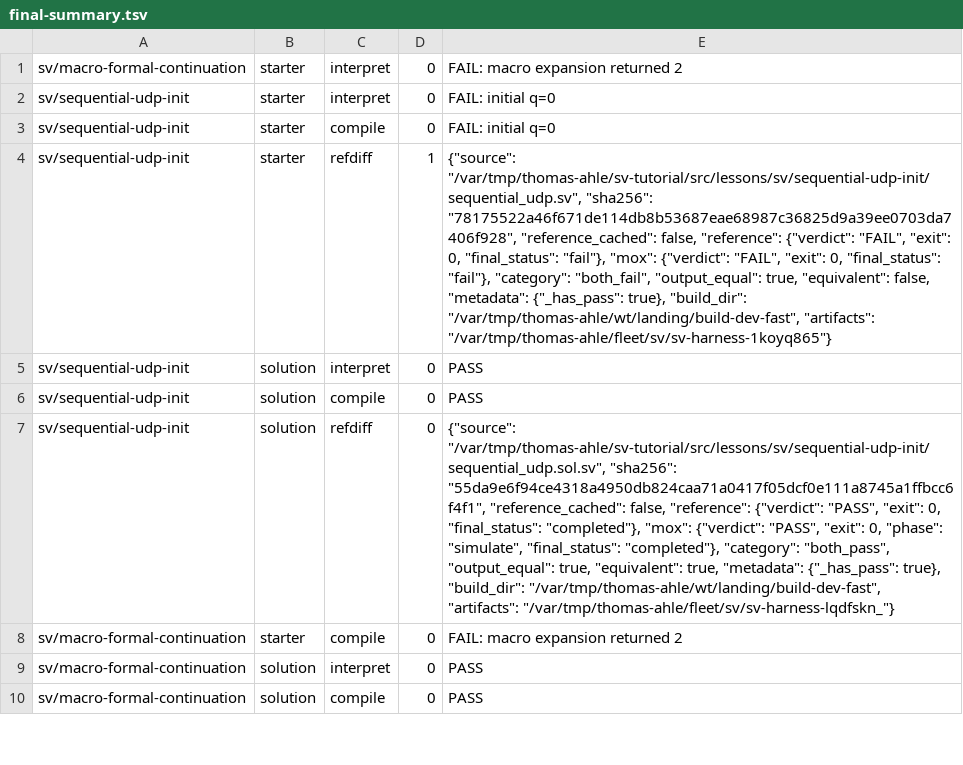
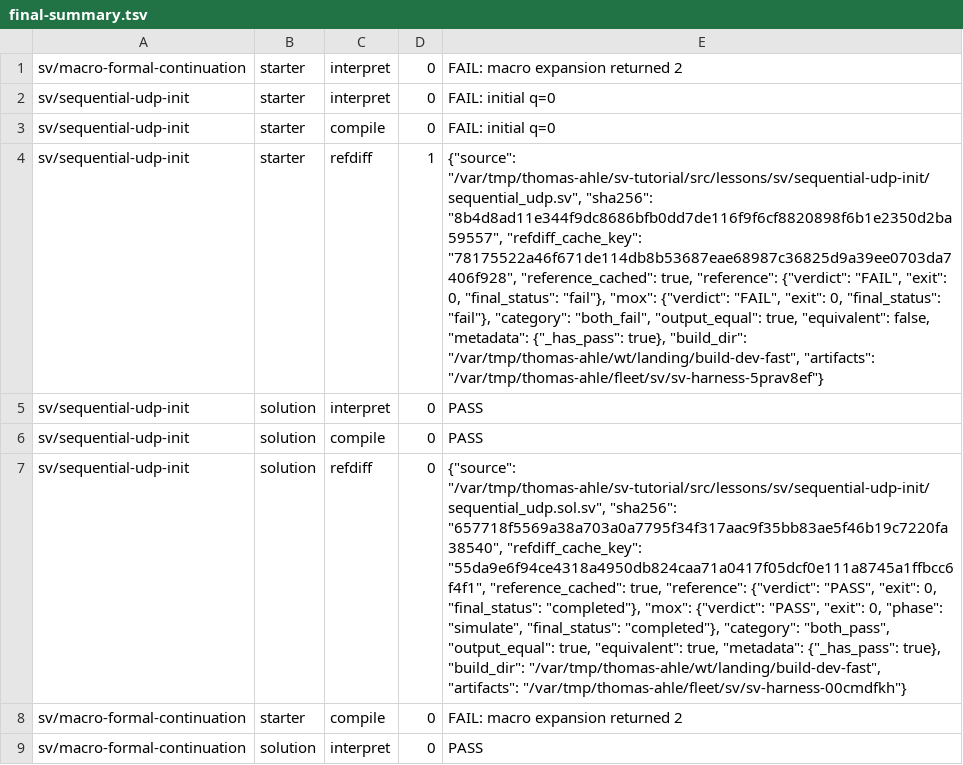
Before and after one commit to thomasnormal/sv-tutorial, a TSV file: artifacts/tutorial/capability-receipts/final-summary.tsv, drawn as a sheet; only a part is shown; the shorter side is filled out with more unchanged rows; the diff names each change by its address in the sheet, - before the commit and + after, or states it on an @@ line.

Commit message:
test: bind UDP receipts to committed fixtures

```diff
--- a/artifacts/tutorial/capability-receipts/final-summary.tsv
+++ b/artifacts/tutorial/capability-receipts/final-summary.tsv
-E4: …"/var/tmp/thomas-ahle/sv-tutorial/src/lessons/sv/sequential-udp-init/sequential_udp.sv", "sha256": "78175522a46f671de114db8b53687eae68987c36825d9a39ee0703da7406f928", "reference_cached": false, "reference": {"verdict": "FAIL", "exit": 0, "final_status": "fail"}, "mox": {"verdict": "FAIL", "exit": 0, "final_status": "fail"}, "category": "both_fail", "output_equal": true, "equivalent": false, "metadata": {"_has_pass": true}, "build_dir": "/var/tmp/thomas-ahle/wt/landing/build-dev-fast", "artifacts": "/var/tmp/thomas-ahle/fleet/sv/sv-harness-1koyq865"}
+E4: …"/var/tmp/thomas-ahle/sv-tutorial/src/lessons/sv/sequential-udp-init/sequential_udp.sv", "sha256": "8b4d8ad11e344f9dc8686bfb0dd7de116f9f6cf8820898f6b1e2350d2ba59557", "refdiff_cache_key": "78175522a46f671de114db8b53687eae68987c36825d9a39ee0703da7406f928", "reference_cached": true, "reference": {"verdict": "FAIL", "exit": 0, "final_status": "fail"}, "mox": {"verdict": "FAIL", "exit": 0, "final_status": "fail"}, "category": "both_fail", "output_equal": true, "equivalent": false, "metadata": {"_has_pass": true}, "build_dir": "/var/tmp/thomas-ahle/wt/landing/build-dev-fast", "artifacts": "/var/tmp/thomas-ahle/fleet/sv/sv-harness-5prav8ef"}
-E7: …"/var/tmp/thomas-ahle/sv-tutorial/src/lessons/sv/sequential-udp-init/sequential_udp.sol.sv", "sha256": "55da9e6f94ce4318a4950db824caa71a0417f05dcf0e111a8745a1ffbcc6f4f1", "reference_cached": false, "reference": {"verdict": "PASS", "exit": 0, "final_status": "completed"}, "mox": {"verdict": "PASS", "exit": 0, "phase": "simulate", "final_status": "completed"}, "category": "both_pass", "output_equal": true, "equivalent": true, "metadata": {"_has_pass": true}, "build_dir": "/var/tmp/thomas-ahle/wt/landing/build-dev-fast", "artifacts": "/var/tmp/thomas-ahle/fleet/sv/sv-harness-lqdfskn_"}
+E7: …"/var/tmp/thomas-ahle/sv-tutorial/src/lessons/sv/sequential-udp-init/sequential_udp.sol.sv", "sha256": "657718f5569a38a703a0a7795f34f317aac9f35bb83ae5f46b19c7220fa38540", "refdiff_cache_key": "55da9e6f94ce4318a4950db824caa71a0417f05dcf0e111a8745a1ffbcc6f4f1", "reference_cached": true, "reference": {"verdict": "PASS", "exit": 0, "final_status": "completed"}, "mox": {"verdict": "PASS", "exit": 0, "phase": "simulate", "final_status": "completed"}, "category": "both_pass", "output_equal": true, "equivalent": true, "metadata": {"_has_pass": true}, "build_dir": "/var/tmp/thomas-ahle/wt/landing/build-dev-fast", "artifacts": "/var/tmp/thomas-ahle/fleet/sv/sv-harness-00cmdfkh"}
```
Also changed, not shown: artifacts/tutorial/capability-receipts/summary.tsv, 14 other files.
